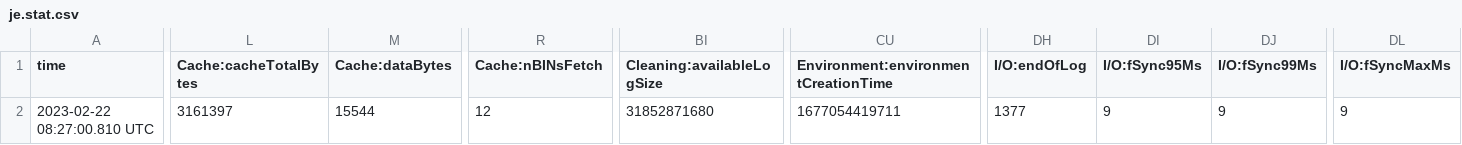
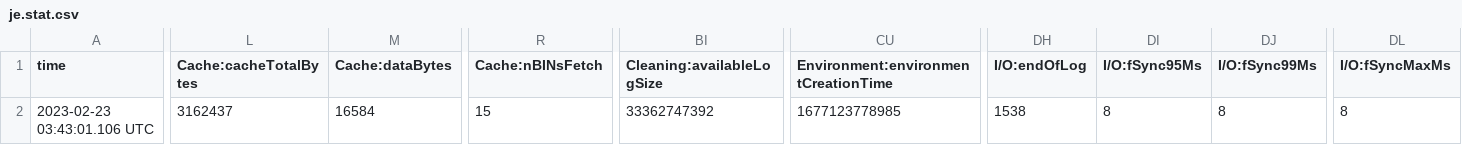
Before and after one commit to qq137619950/my-clawler, a CSV file: crawl/root/frontier/je.stat.csv, drawn as a sheet; only a part is shown, gaps mark what is left out; the diff covers the shown part only; the diff names each change by its address in the sheet, - before the commit and + after, or states it on an @@ line.

```diff
--- a/crawl/root/frontier/je.stat.csv
+++ b/crawl/root/frontier/je.stat.csv
-A2 (time): 2023-02-22 08:27:00.810 UTC
+A2 (time): 2023-02-23 03:43:01.106 UTC
-L2 (Cache:cacheTotalBytes): 3161397
+L2 (Cache:cacheTotalBytes): 3162437
-M2 (Cache:dataBytes): 15544
+M2 (Cache:dataBytes): 16584
-R2 (Cache:nBINsFetch): 12
+R2 (Cache:nBINsFetch): 15
-BI2 (Cleaning:availableLogSize): 31852871680
+BI2 (Cleaning:availableLogSize): 33362747392
-CU2: 1677054419711
+CU2: 1677123778985
-DH2 (I/O:endOfLog): 1377
+DH2 (I/O:endOfLog): 1538
-DI2 (I/O:fSync95Ms): 9
+DI2 (I/O:fSync95Ms): 8
-DJ2 (I/O:fSync99Ms): 9
+DJ2 (I/O:fSync99Ms): 8
-DL2 (I/O:fSyncMaxMs): 9
+DL2 (I/O:fSyncMaxMs): 8
```
Also changed, not shown: 2 edited cells elsewhere in this file, crawl/root/frontier/je.config.csv, 3 other files.
